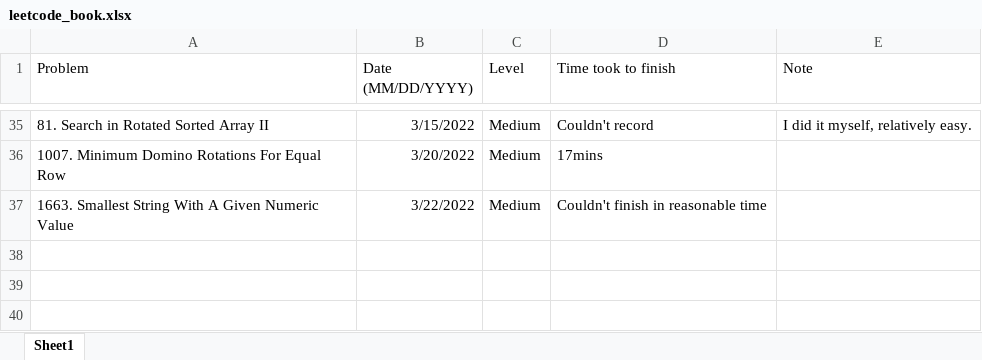
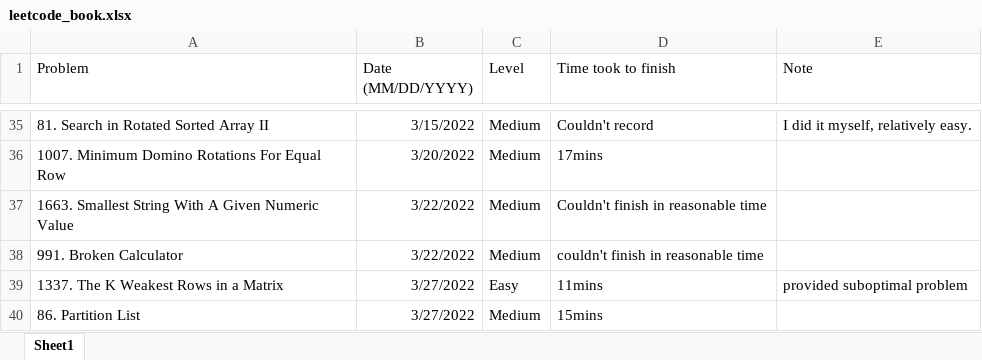
Before and after one commit to JohnPHK/Leetcode, an Excel workbook: leetcode_book.xlsx, sheet Sheet1, drawn as a sheet; only a part is shown, gaps mark what is left out; values as stored, in another font and other column widths than the file's, no borders; the diff names each change by its address in the sheet, - before the commit and + after, or states it on an @@ line.

```diff
--- a/leetcode_book.xlsx (sheet Sheet1)
+++ b/leetcode_book.xlsx (sheet Sheet1)
+row 38: 991. Broken Calculator | 3/22/2022 | Medium | couldn't finish in reasonable time
+row 39: 1337. The K Weakest Rows in a Matrix | 3/27/2022 | Easy | 11mins | provided suboptimal problem
+row 40: 86. Partition List | 3/27/2022 | Medium | 15mins
```
Also changed, not shown: 4 other files.
